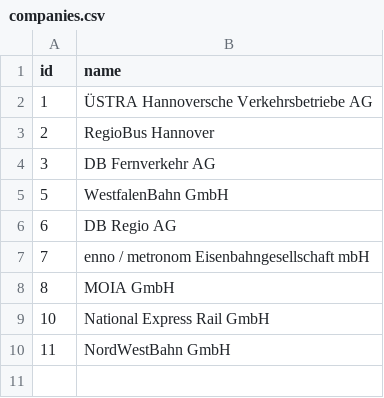
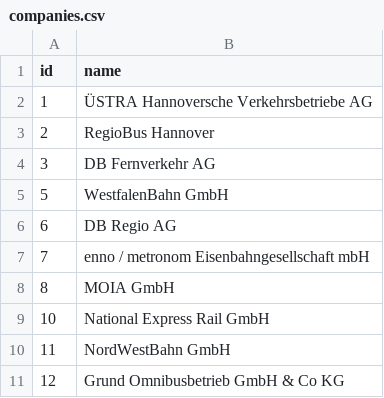
Before and after one commit to MrKrisKrisu/Public-transport-tracking-data, a CSV file: companies.csv, drawn as a sheet.

```diff
--- a/companies.csv
+++ b/companies.csv
@@ -10 +10,2 @@ id,name
 11,"NordWestBahn GmbH"
+12,"Grund Omnibusbetrieb GmbH & Co KG"
```
Also changed, not shown: company_1_-stra-hannoversche-verkehrsbetriebe-ag.csv, 1 other file.
